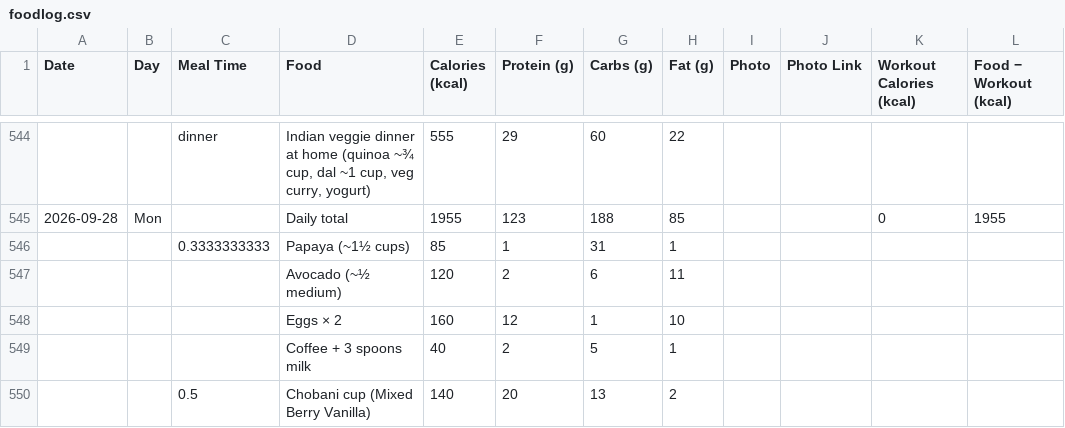
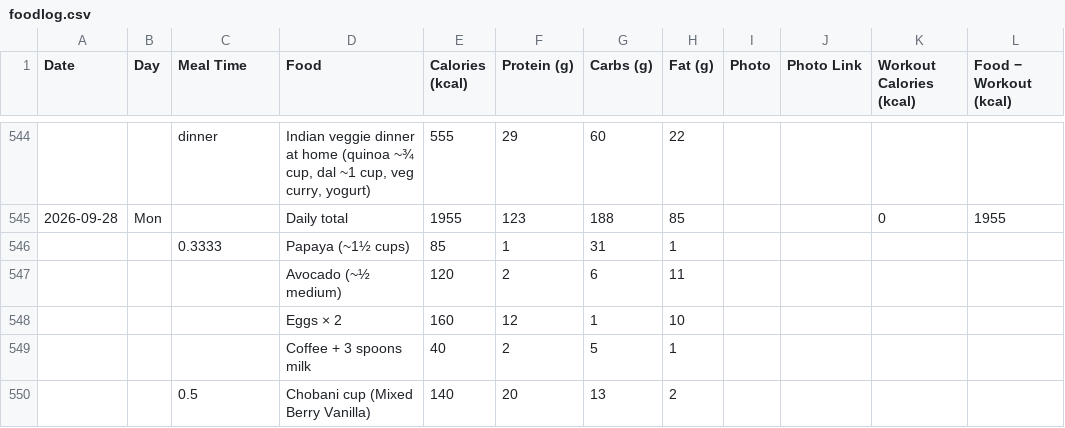
Before and after one commit to ravidev/fitness-dashboard, a CSV file: data/foodlog.csv, drawn as a sheet; only a part is shown, gaps mark what is left out; the diff names each change by its address in the sheet, - before the commit and + after, or states it on an @@ line.

```diff
--- a/data/foodlog.csv
+++ b/data/foodlog.csv
-C546 (Meal Time): 0.3333333333
+C546 (Meal Time): 0.3333
```
Also changed, not shown: data/google-health.csv, data/mohana-plan.csv, 14 other files.
